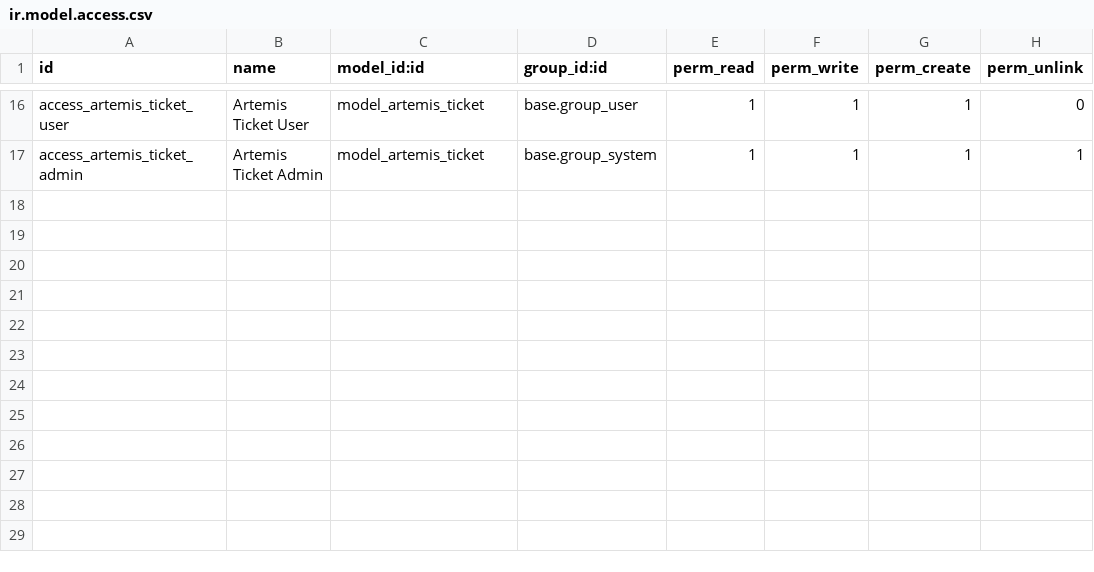
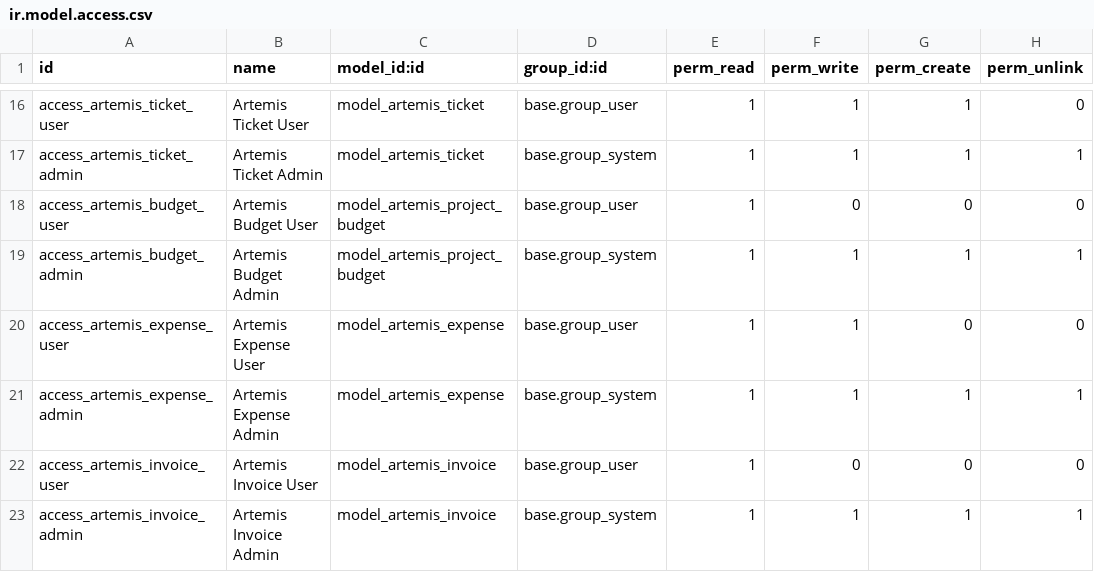
Before and after one commit to mostakimsakib0/Artemis-Lab, a CSV file: artemis-odoo/odoo/addons/artemis_custom/security/ir.model.access.csv, drawn as a sheet; only a part is shown, gaps mark what is left out.

Commit message:
Add Accounting: project budgets, expenses, invoices

```diff
--- a/artemis-odoo/odoo/addons/artemis_custom/security/ir.model.access.csv
+++ b/artemis-odoo/odoo/addons/artemis_custom/security/ir.model.access.csv
@@ -17 +17,7 @@ access_artemis_ticket_user,Artemis Ticket User,model_artemis_ticket,base.group_u
 access_artemis_ticket_admin,Artemis Ticket Admin,model_artemis_ticket,base.group_system,1,1,1,1
+access_artemis_budget_user,Artemis Budget User,model_artemis_project_budget,base.group_user,1,0,0,0
+access_artemis_budget_admin,Artemis Budget Admin,model_artemis_project_budget,base.group_system,1,1,1,1
+access_artemis_expense_user,Artemis Expense User,model_artemis_expense,base.group_user,1,1,0,0
+access_artemis_expense_admin,Artemis Expense Admin,model_artemis_expense,base.group_system,1,1,1,1
+access_artemis_invoice_user,Artemis Invoice User,model_artemis_invoice,base.group_user,1,0,0,0
+access_artemis_invoice_admin,Artemis Invoice Admin,model_artemis_invoice,base.group_system,1,1,1,1
```
Also changed, not shown: 4 other files.
